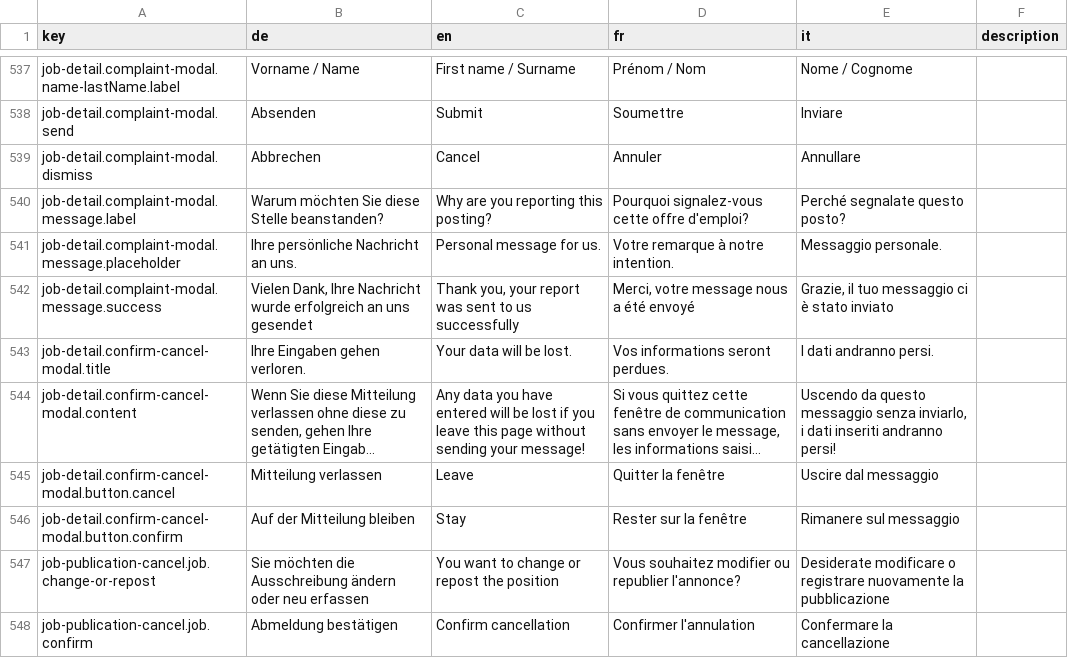
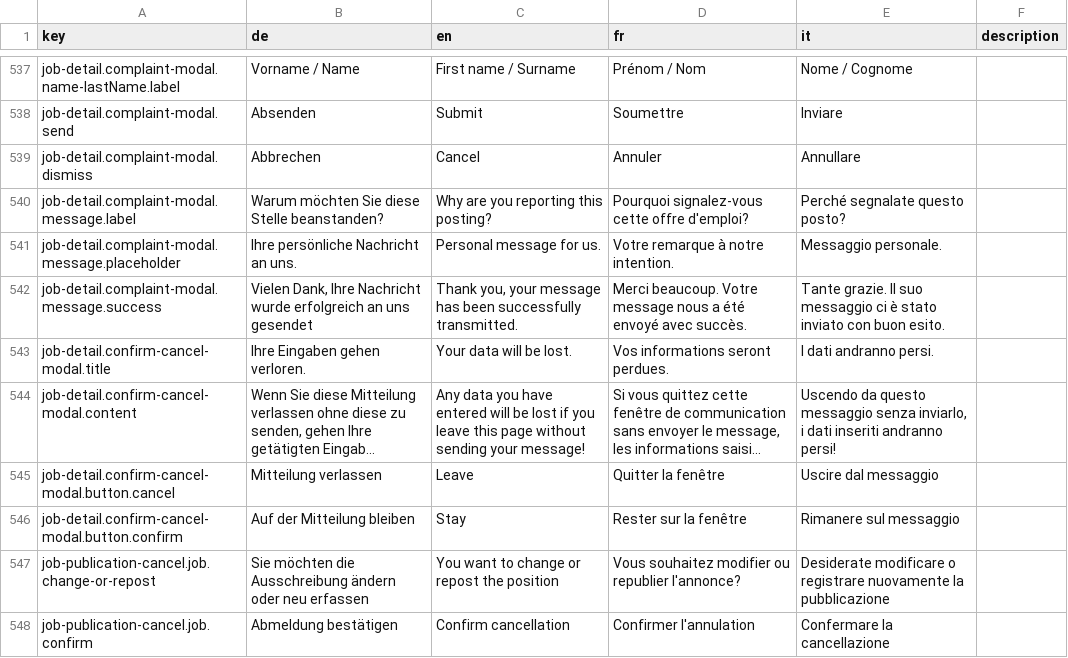
Before and after one commit to FeatureToggleStudy/alv-portal, a CSV file: alv-portal-ui/translations.csv, drawn as a sheet; only a part is shown, gaps mark what is left out; long unchanged cells end in ….

Commit message:
DF-808 success message from the translators (#421)

```diff
--- a/alv-portal-ui/translations.csv
+++ b/alv-portal-ui/translations.csv
@@ -541,3 +541,3 @@ job-detail.complaint-modal.message.label,Warum möchten Sie diese Stelle beansta
 job-detail.complaint-modal.message.placeholder,Ihre persönliche Nachricht an uns.,Personal message for us.,Votre remarque à notre intention.,Messaggio personale.,
-job-detail.complaint-modal.message.success,"Vielen Dank, Ihre Nachricht wurde erfolgreich an uns gesendet","Thank you, your report was sent to us successfully","Merci, votre message nous a été envoyé","Grazie, il tuo messaggio ci è stato inviato",
+job-detail.complaint-modal.message.success,"Vielen Dank, Ihre Nachricht wurde erfolgreich an uns gesendet","Thank you, your message has been successfully transmitted.","Merci beaucoup. Votre message nous a été envoyé avec succès.","Tante grazie. Il suo messaggio ci è stato inviato con buon esito.",
 job-detail.confirm-cancel-modal.title,Ihre Eingaben gehen verloren.,Your data will be lost.,Vos informations seront perdues.,I dati andranno persi.,
```
